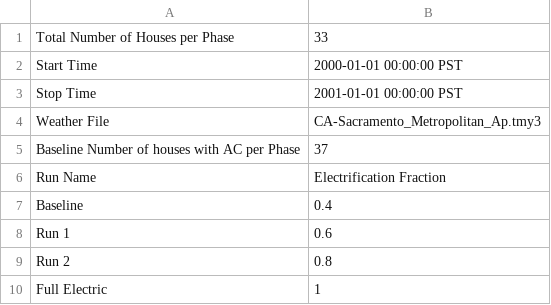
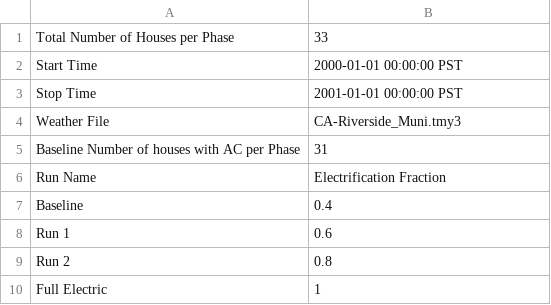
Before and after one commit to HectorTR/electrification_study, a CSV file: config/simulation_configuration.csv, drawn as a sheet.

Commit message:
Riverside ENERGY w/AC

```diff
--- a/config/simulation_configuration.csv
+++ b/config/simulation_configuration.csv
@@ -3,4 +3,4 @@ Start Time,2000-01-01 00:00:00 PST
 Stop Time,2001-01-01 00:00:00 PST
-Weather File,CA-Sacramento_Metropolitan_Ap.tmy3
-Baseline Number of houses with AC per Phase,37
+Weather File,CA-Riverside_Muni.tmy3
+Baseline Number of houses with AC per Phase,31
 Run Name,Electrification Fraction
```
